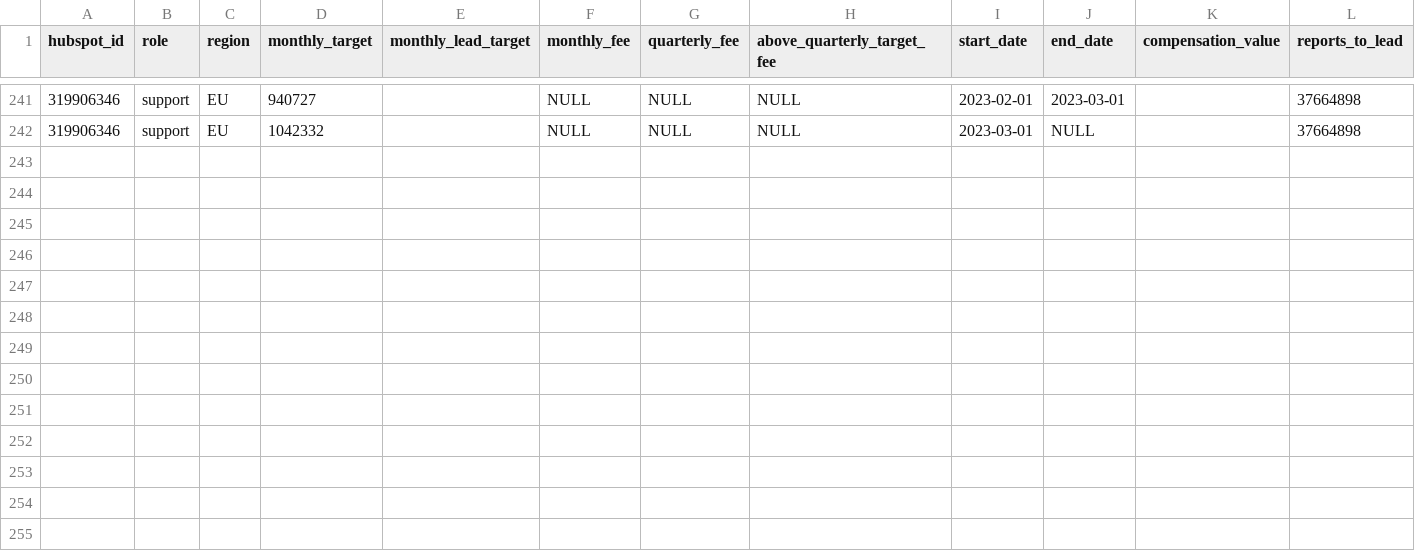
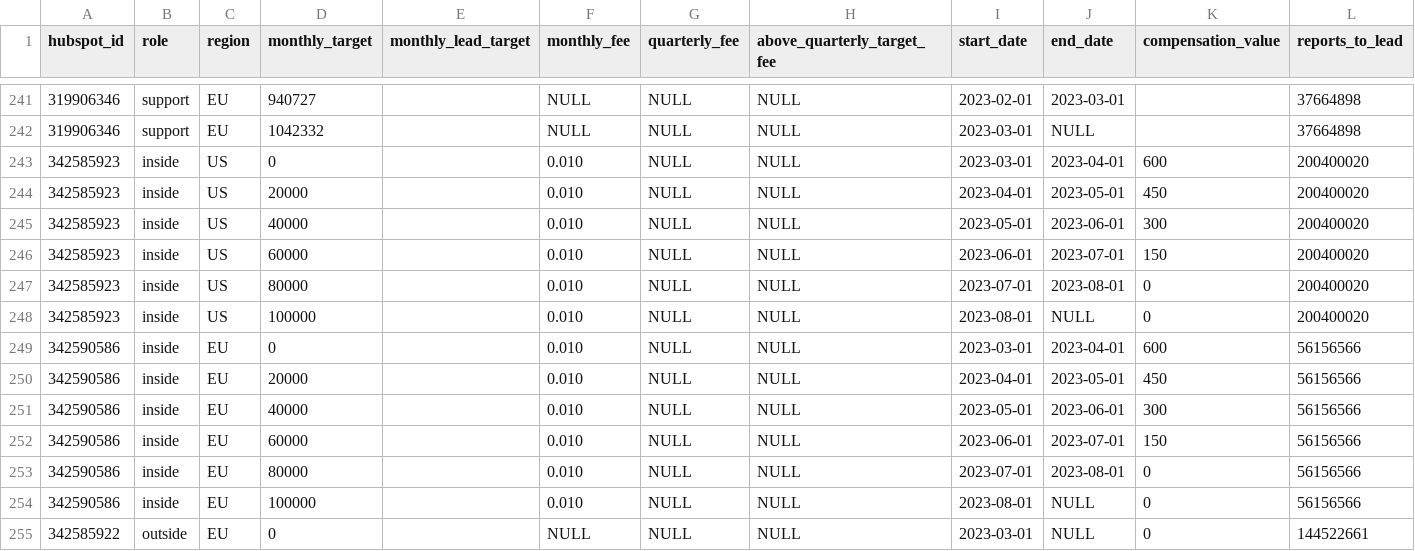
Before and after one commit to 3DHubs/dbt-core-network, a CSV file: seeds/seed_sales_targets.csv, drawn as a sheet; only a part is shown, gaps mark what is left out.

Commit message:
March new joiners update (#491)

```diff
--- a/seeds/seed_sales_targets.csv
+++ b/seeds/seed_sales_targets.csv
@@ -242 +242,14 @@ hubspot_id,role,region,monthly_target,monthly_lead_target,monthly_fee,quarterly_
 319906346,support,EU,1042332,,NULL,NULL,NULL,2023-03-01,NULL,,37664898
+342585923,inside,US,0,,0.010,NULL,NULL,2023-03-01,2023-04-01,600,200400020
+342585923,inside,US,20000,,0.010,NULL,NULL,2023-04-01,2023-05-01,450,200400020
+342585923,inside,US,40000,,0.010,NULL,NULL,2023-05-01,2023-06-01,300,200400020
+342585923,inside,US,60000,,0.010,NULL,NULL,2023-06-01,2023-07-01,150,200400020
+342585923,inside,US,80000,,0.010,NULL,NULL,2023-07-01,2023-08-01,0,200400020
+342585923,inside,US,100000,,0.010,NULL,NULL,2023-08-01,NULL,0,200400020
+342590586,inside,EU,0,,0.010,NULL,NULL,2023-03-01,2023-04-01,600,56156566
+342590586,inside,EU,20000,,0.010,NULL,NULL,2023-04-01,2023-05-01,450,56156566
+342590586,inside,EU,40000,,0.010,NULL,NULL,2023-05-01,2023-06-01,300,56156566
+342590586,inside,EU,60000,,0.010,NULL,NULL,2023-06-01,2023-07-01,150,56156566
+342590586,inside,EU,80000,,0.010,NULL,NULL,2023-07-01,2023-08-01,0,56156566
+342590586,inside,EU,100000,,0.010,NULL,NULL,2023-08-01,NULL,0,56156566
+342585922,outside,EU,0,,NULL,NULL,NULL,2023-03-01,NULL,0,144522661
```
